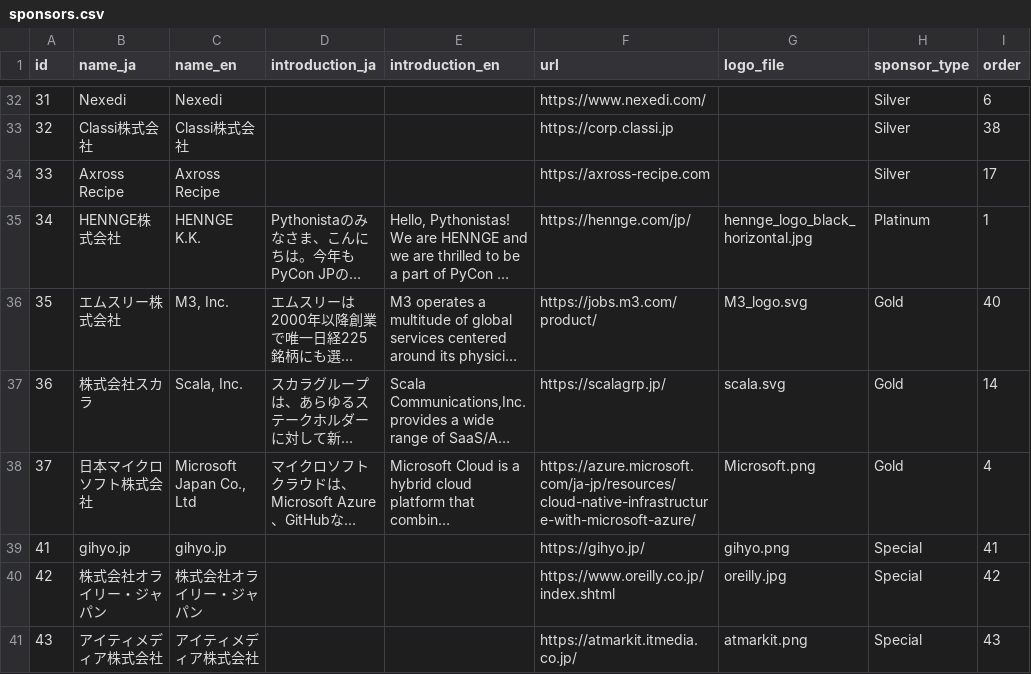
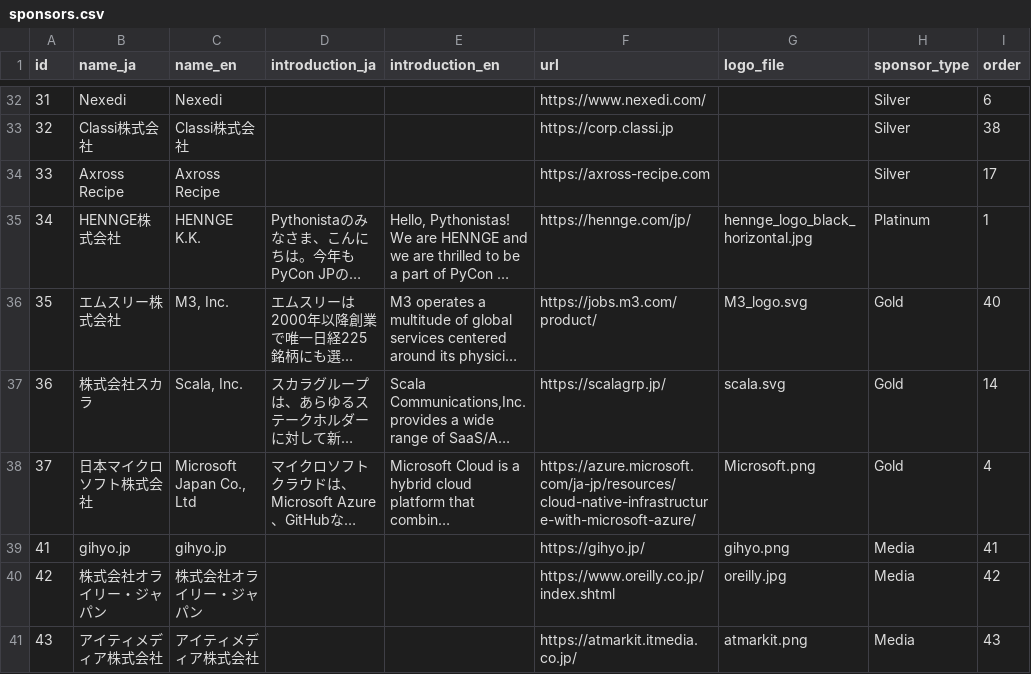
Before and after one commit to pyconjp/pycon.jp.2022, a CSV file: content/sponsors.csv, drawn as a sheet; only a part is shown, gaps mark what is left out; long unchanged cells end in …; the diff covers the shown part only; the diff names each change by its address in the sheet, - before the commit and + after, or states it on an @@ line.

```diff
--- a/content/sponsors.csv
+++ b/content/sponsors.csv
-H39:H41 (sponsor_type): Special
+H39:H41 (sponsor_type): Media
```
Also changed, not shown: 3 added rows and 5 edited cells elsewhere in this file, 5 other files.
